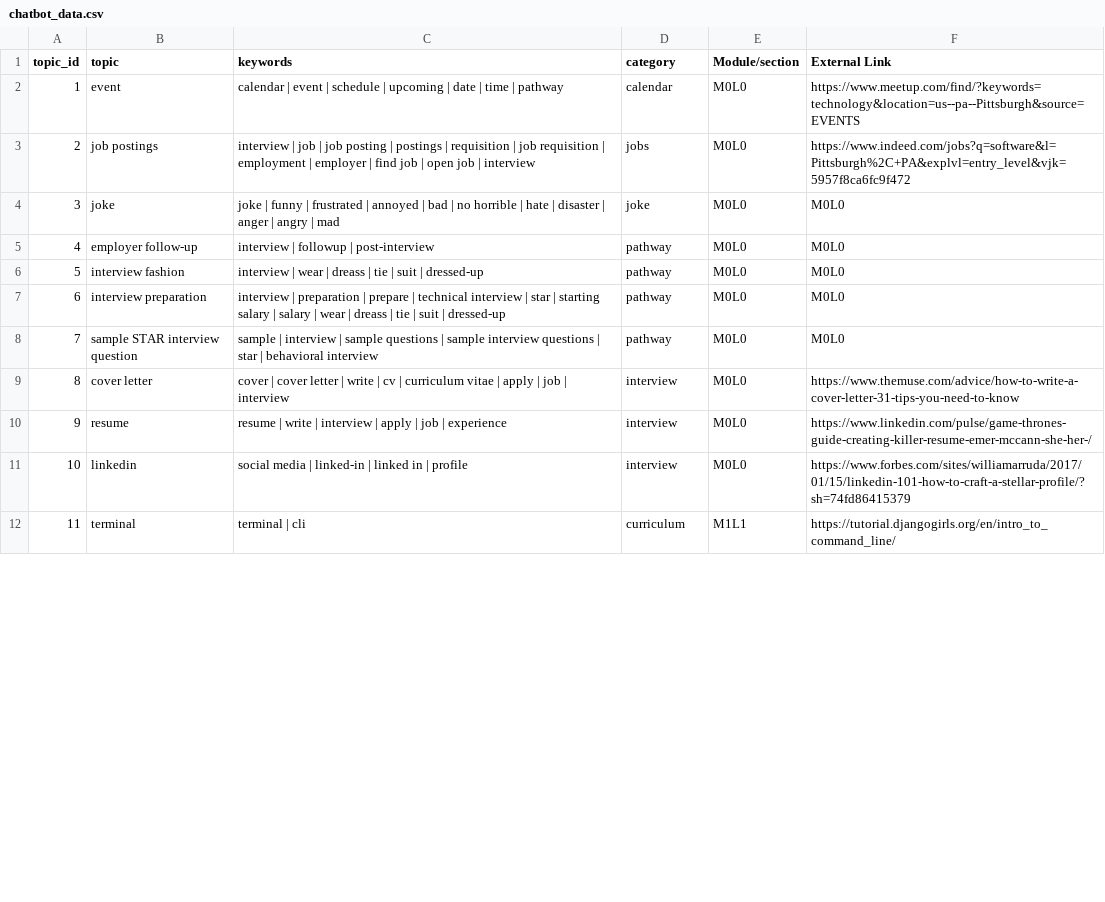
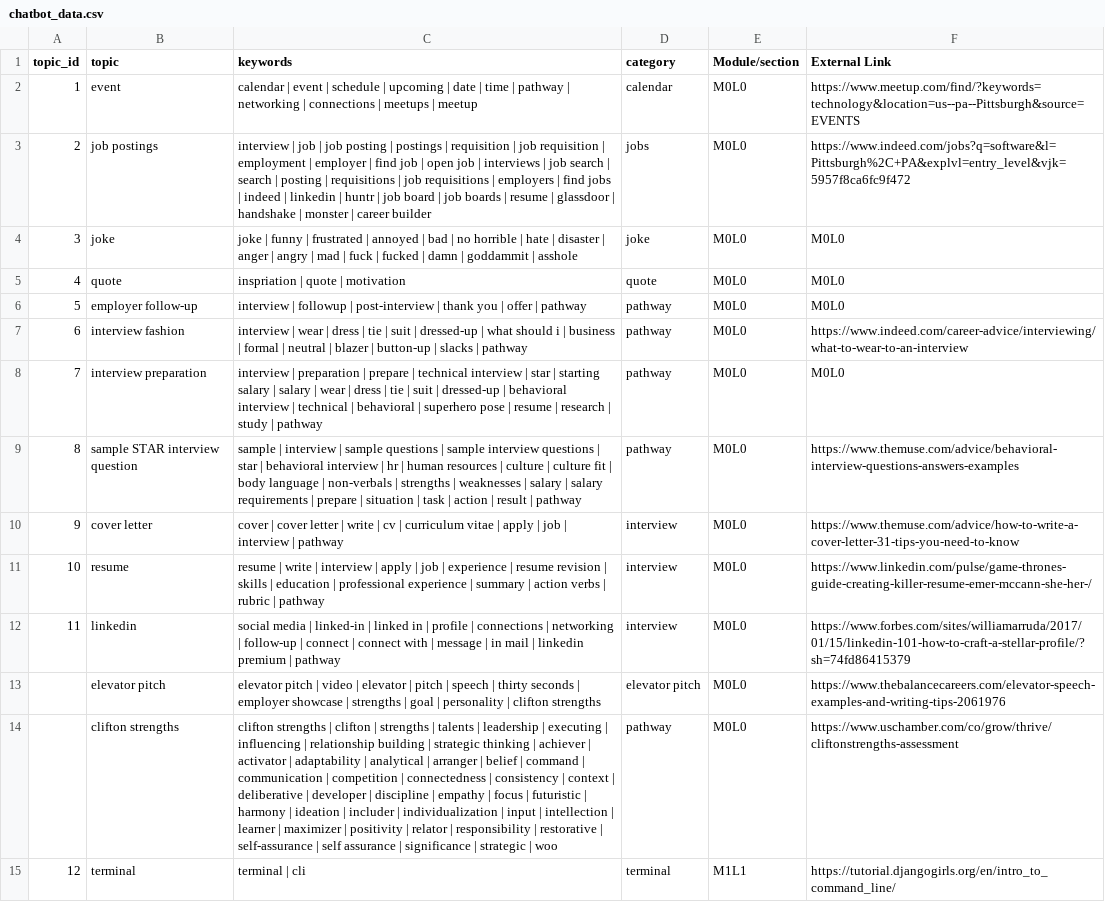
Before and after one commit to BrittLawson/LeChatBot, a CSV file: java/src/main/resources/chatbot_data.csv, drawn as a sheet; only a part is shown; addresses are those after the commit; the diff covers the shown part only; the diff names each change by its address in the sheet, - before the commit and + after, or states it on an @@ line.

```diff
--- a/java/src/main/resources/chatbot_data.csv
+++ b/java/src/main/resources/chatbot_data.csv
-C2 (keywords): …| pathway
+C2 (keywords): …| pathway | networking | connections | meetups | meetup
-C3 (keywords): …job | interview
+C3 (keywords): …job | interviews | job search | search | posting | requisitions | job requisitions | employers | find jobs | indeed | linkedin | huntr | job board | job boards | resume | glassdoor | handshake | monster | career builder
-C4 (keywords): …| mad
+C4 (keywords): …| mad | fuck | fucked | damn | goddammit | asshole
+row 5: 4 | quote | inspriation | quote | motivation | quote | M0L0 | M0L0
@@ column A (topic_id) renumbered from row 6 down @@
-C6 (keywords): …| post-interview
+C6 (keywords): …| post-interview | thank you | offer | pathway
-C7 (keywords): …wear | dreass | tie | suit | dressed-up
+C7 (keywords): …wear | dress | tie | suit | dressed-up | what should i | business | formal | neutral | blazer | button-up | slacks | pathway
-F7 (External Link): M0L0
+F7 (External Link): https://www.indeed.com/career-advice/interviewing/what-to-wear-to-an-interview
-C8 (keywords): …wear | dreass | tie | suit | dressed-up
+C8 (keywords): …wear | dress | tie | suit | dressed-up | behavioral interview | technical | behavioral | superhero pose | resume | research | study | pathway
-C9 (keywords): …behavioral interview
+C9 (keywords): …behavioral interview | hr | human resources | culture | culture fit | body language | non-verbals | strengths | weaknesses | salary | salary requirements | prepare | situation | task | action | result | pathway
-F9 (External Link): M0L0
+F9 (External Link): https://www.themuse.com/advice/behavioral-interview-questions-answers-examples
-C10 (keywords): …| interview
+C10 (keywords): …| interview | pathway
-C11 (keywords): …| experience
+C11 (keywords): …| experience | resume revision | skills | education | professional experience | summary | action verbs | rubric | pathway
-C12 (keywords): …| profile
+C12 (keywords): …| profile | connections | networking | follow-up | connect | connect with | message | in mail | linkedin premium | pathway
+row 13:  | elevator pitch | elevator pitch | video | elevator | pitch | speech | thirty seconds | employer showcase | strengths | goal | personality | clifton strengths | elevator pitch | M0L0 | https://www.thebalancecareers.com/elevator-speech-examples-and-writing-tips-2061976
+row 14:  | clifton strengths | clifton strengths | clifton | strengths | talents | leadership | executing | influencing | relationship building | strategic thinking | achiever | activator | adaptability | analytical | arranger | belief | command | communication | competition | connectedness | consistency | context | deliberative | developer | discipline | empathy | focus | futuristic | harmony | ideation | includer | individualization | input | intellection | learner | maximizer | positivity | relator | responsibility | restorative | self-assurance | self assurance | significance | strategic | woo | pathway | M0L0 | https://www.uschamber.com/co/grow/thrive/cliftonstrengths-assessment
-D15 (category): curriculum
+D15 (category): terminal
```
Also changed, not shown: 56 edited cells elsewhere in this file, 4 other files.
